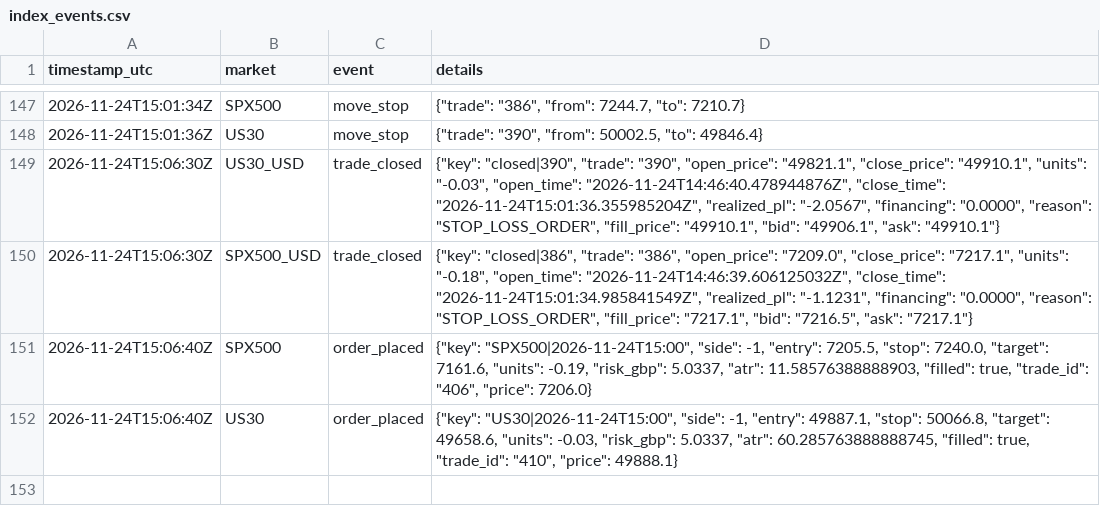
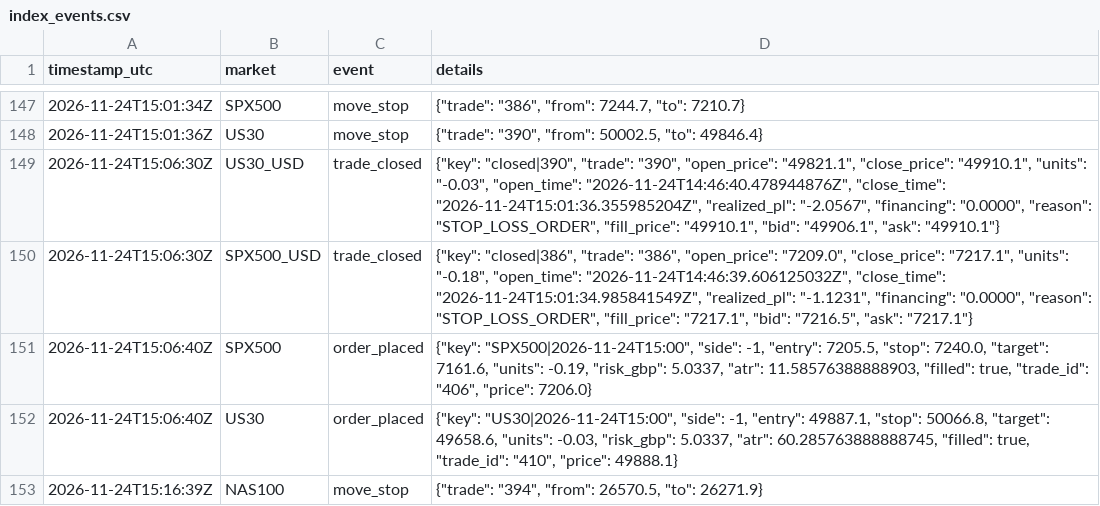
Before and after one commit to joemoney888/index, a CSV file: logs/index_events.csv, drawn as a sheet; only a part is shown, gaps mark what is left out.

Commit message:
index run 2026-11-24T15:16:41Z

```diff
--- a/logs/index_events.csv
+++ b/logs/index_events.csv
@@ -152 +152,2 @@ timestamp_utc,market,event,details
 2026-11-24T15:06:40Z,US30,order_placed,"{""key"": ""US30|2026-11-24T15:00"", ""side"": -1, ""entry"": 49887.1, ""stop"": 50066.8, ""target"": 49658.6, ""units"": -0.03, ""risk_gbp"": 5.0337, ""atr"": 60.285763888888745, ""filled"": true, ""trade_id"": ""410"", ""price"": 49888.1}"
+2026-11-24T15:16:39Z,NAS100,move_stop,"{""trade"": ""394"", ""from"": 26570.5, ""to"": 26271.9}"
```
